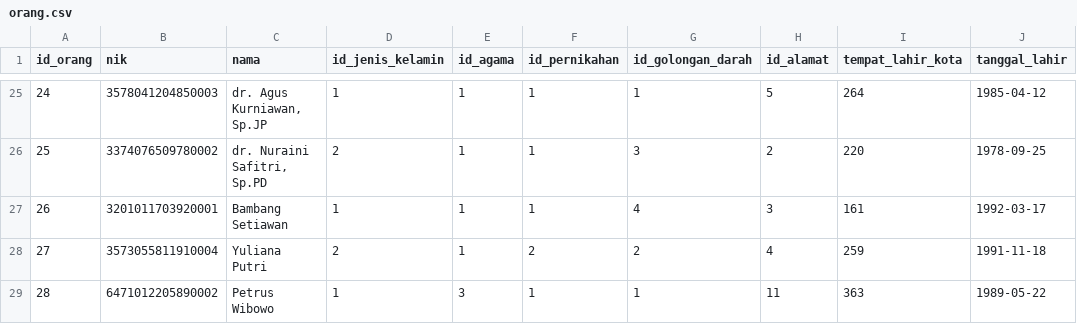
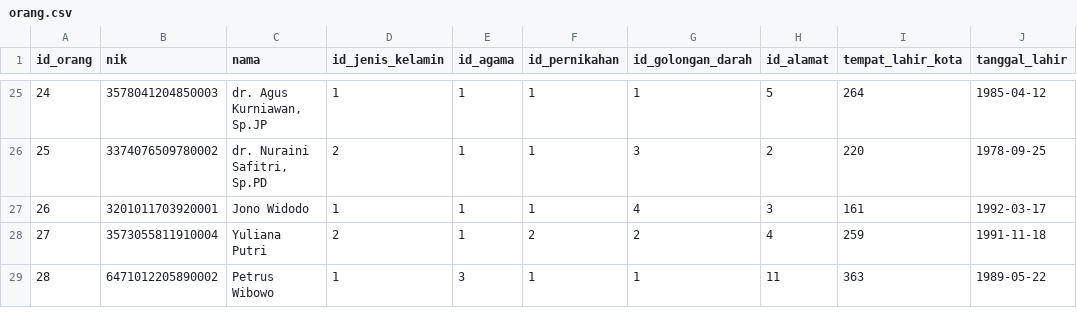
Before and after one commit to ikti-its/khanza-web, a CSV file: app/Features/Person/Orang/orang.csv, drawn as a sheet; only a part is shown, gaps mark what is left out.

Commit message:
Update data csv orang and registrasi

```diff
--- a/app/Features/Person/Orang/orang.csv
+++ b/app/Features/Person/Orang/orang.csv
@@ -26,3 +26,3 @@
 25,3374076509780002,"dr. Nuraini Safitri, Sp.PD",2,1,1,3,2,220,1978-09-25
-26,3201011703920001,Bambang Setiawan,1,1,1,4,3,161,1992-03-17
+26,3201011703920001,Jono Widodo,1,1,1,4,3,161,1992-03-17
 27,3573055811910004,Yuliana Putri,2,1,2,2,4,259,1991-11-18
```
Also changed, not shown: app/Features/Registrasi/Registrasi/registrasi.csv.
